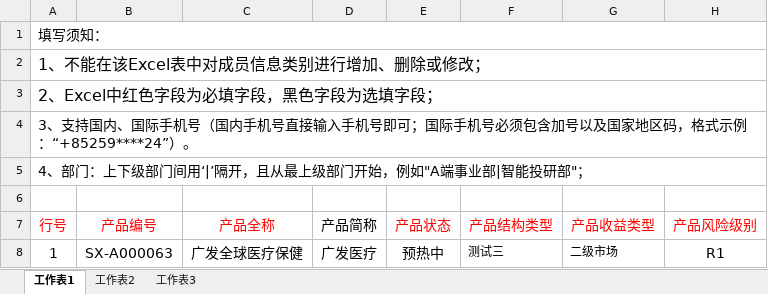
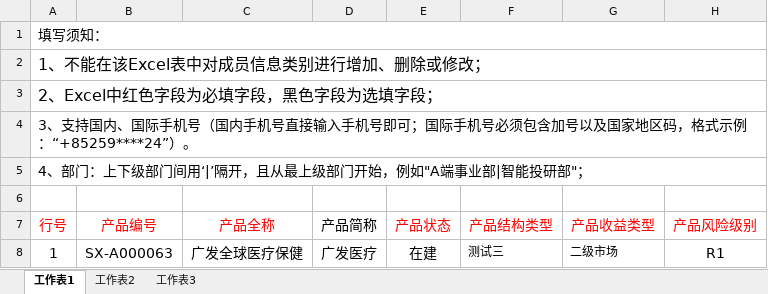
Before and after one commit to Ada-gao/pig_ui, an Excel workbook: static/excel/产品导入模版.xlsx, sheet 工作表1, drawn as a sheet; only a part is shown; values as stored, in another font and other column widths than the file's, no borders; the diff names each change by its address in the sheet, - before the commit and + after, or states it on an @@ line.

Commit message:
excel model

```diff
--- a/static/excel/产品导入模版.xlsx (sheet 工作表1)
+++ b/static/excel/产品导入模版.xlsx (sheet 工作表1)
-E8 (产品状态): 预热中
+E8 (产品状态): 在建
```
